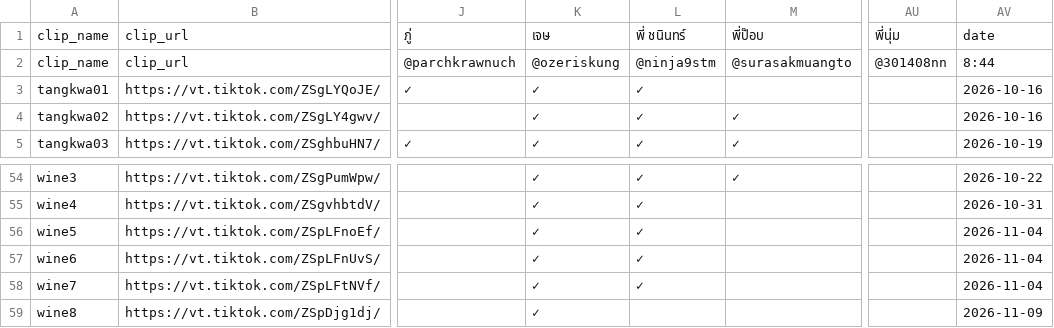
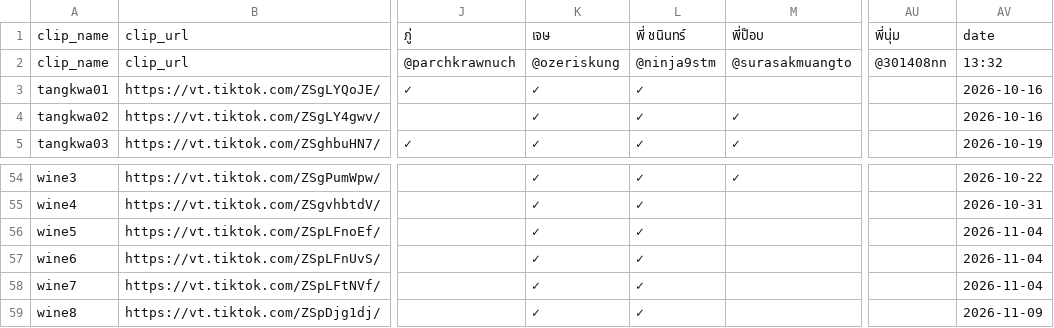
Before and after one commit to it-stm/tiktok, a CSV file: COMMENT_CHECK.csv, drawn as a sheet; only a part is shown, gaps mark what is left out; the diff names each change by its address in the sheet, - before the commit and + after, or states it on an @@ line.

Commit message:
Update TikTok comment report

```diff
--- a/COMMENT_CHECK.csv
+++ b/COMMENT_CHECK.csv
-AV2: 8:44
+AV2: 13:32
-L59: (empty)
+L59: ✓
```
